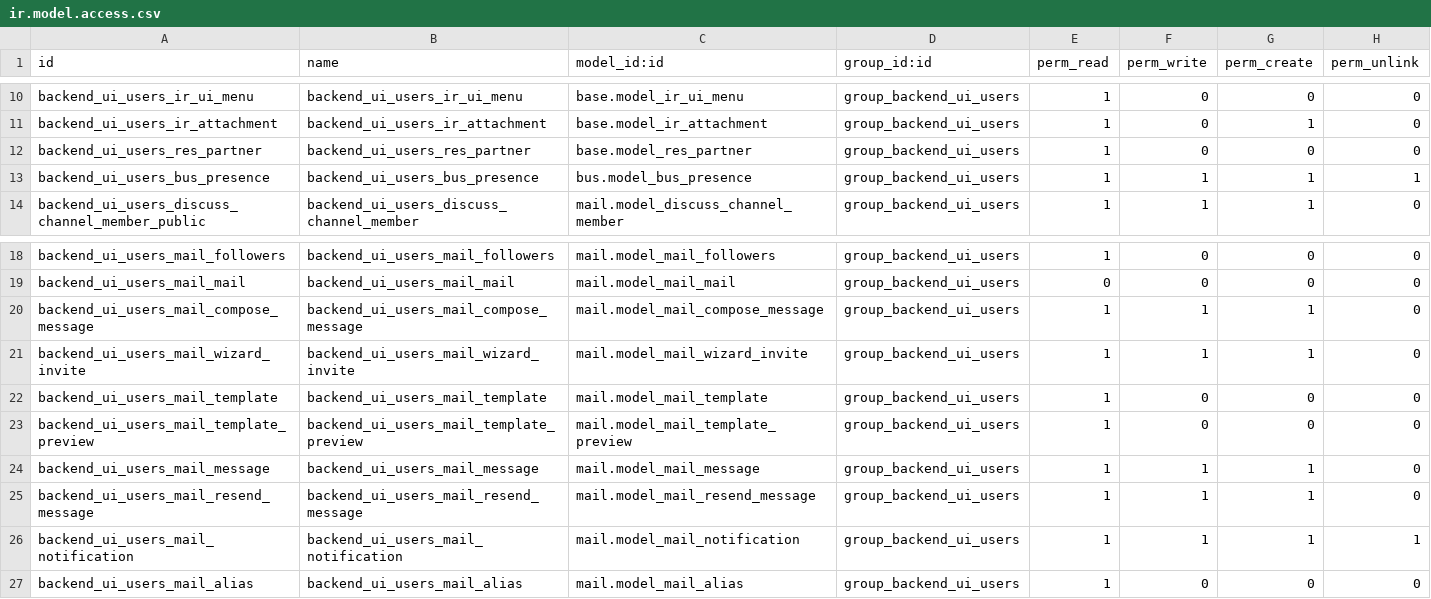
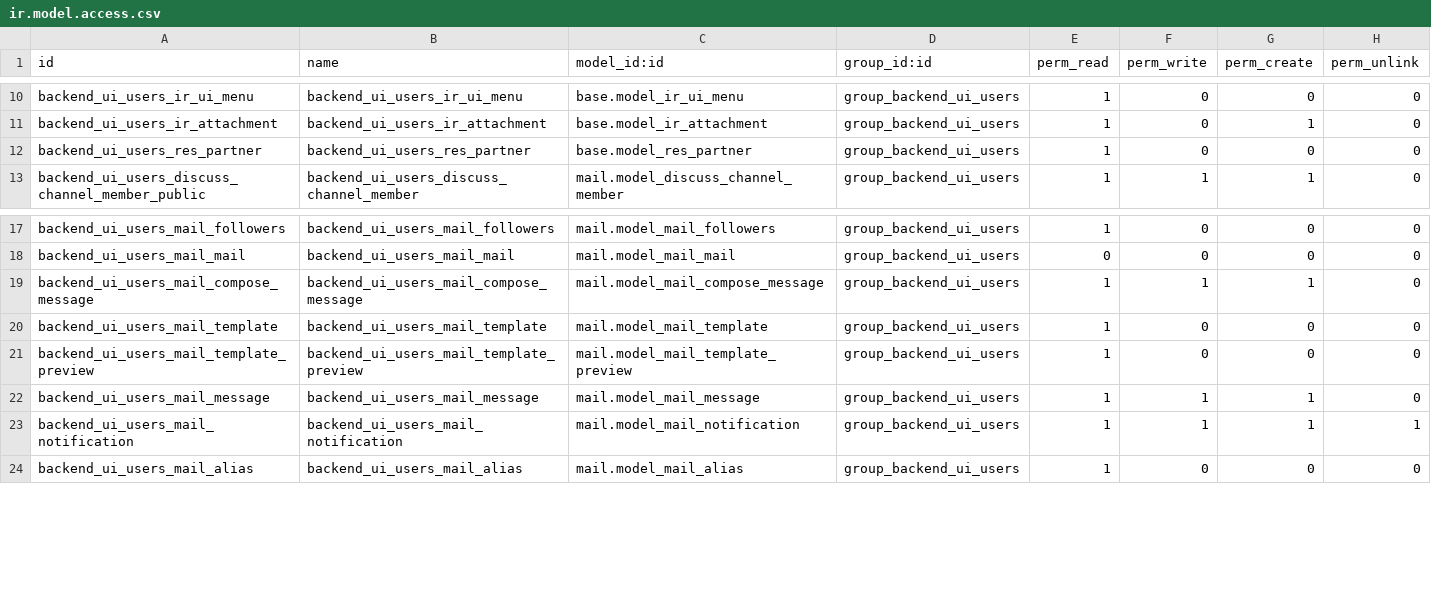
Before and after one commit to OCA/server-backend, a CSV file: base_group_backend/security/ir.model.access.csv, drawn as a sheet; only a part is shown, gaps mark what is left out.

Commit message:
[MIG] base_group_backend: Migration to 19.0
In v19 the user groups is no longer in module_category_user_type
It has been replaced by a computed "Role" field - Extended here to cover
 the 2 backend groups.

Tests have been updated to use inline data if demo data is not available

```diff
--- a/base_group_backend/security/ir.model.access.csv
+++ b/base_group_backend/security/ir.model.access.csv
@@ -12,3 +12,2 @@ backend_ui_users_ir_attachment,backend_ui_users_ir_attachment,base.model_ir_atta
 backend_ui_users_res_partner,backend_ui_users_res_partner,base.model_res_partner,group_backend_ui_users,1,0,0,0
-backend_ui_users_bus_presence,backend_ui_users_bus_presence,bus.model_bus_presence,group_backend_ui_users,1,1,1,1
 backend_ui_users_discuss_channel_member_public,backend_ui_users_discuss_channel_member,mail.model_discuss_channel_member,group_backend_ui_users,1,1,1,0
@@ -20,3 +19,2 @@ backend_ui_users_mail_mail,backend_ui_users_mail_mail,mail.model_mail_mail,group
 backend_ui_users_mail_compose_message,backend_ui_users_mail_compose_message,mail.model_mail_compose_message,group_backend_ui_users,1,1,1,0
-backend_ui_users_mail_wizard_invite,backend_ui_users_mail_wizard_invite,mail.model_mail_wizard_invite,group_backend_ui_users,1,1,1,0
 backend_ui_users_mail_template,backend_ui_users_mail_template,mail.model_mail_template,group_backend_ui_users,1,0,0,0
@@ -24,3 +22,2 @@ backend_ui_users_mail_template_preview,backend_ui_users_mail_template_preview,ma
 backend_ui_users_mail_message,backend_ui_users_mail_message,mail.model_mail_message,group_backend_ui_users,1,1,1,0
-backend_ui_users_mail_resend_message,backend_ui_users_mail_resend_message,mail.model_mail_resend_message,group_backend_ui_users,1,1,1,0
 backend_ui_users_mail_notification,backend_ui_users_mail_notification,mail.model_mail_notification,group_backend_ui_users,1,1,1,1
```
Also changed, not shown: 9 other files.
